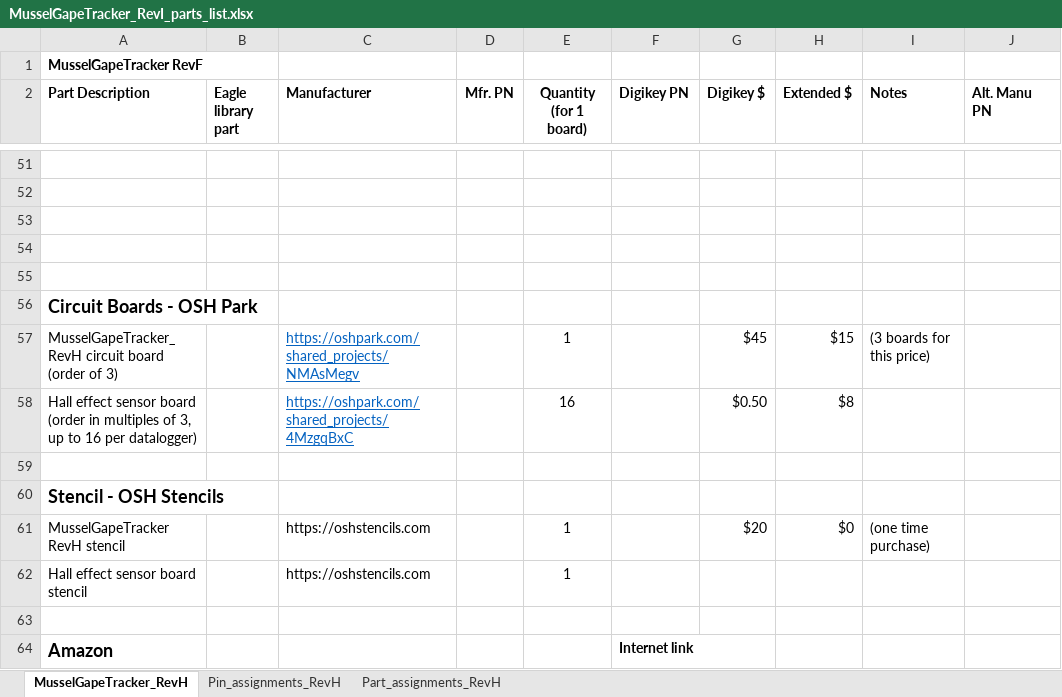
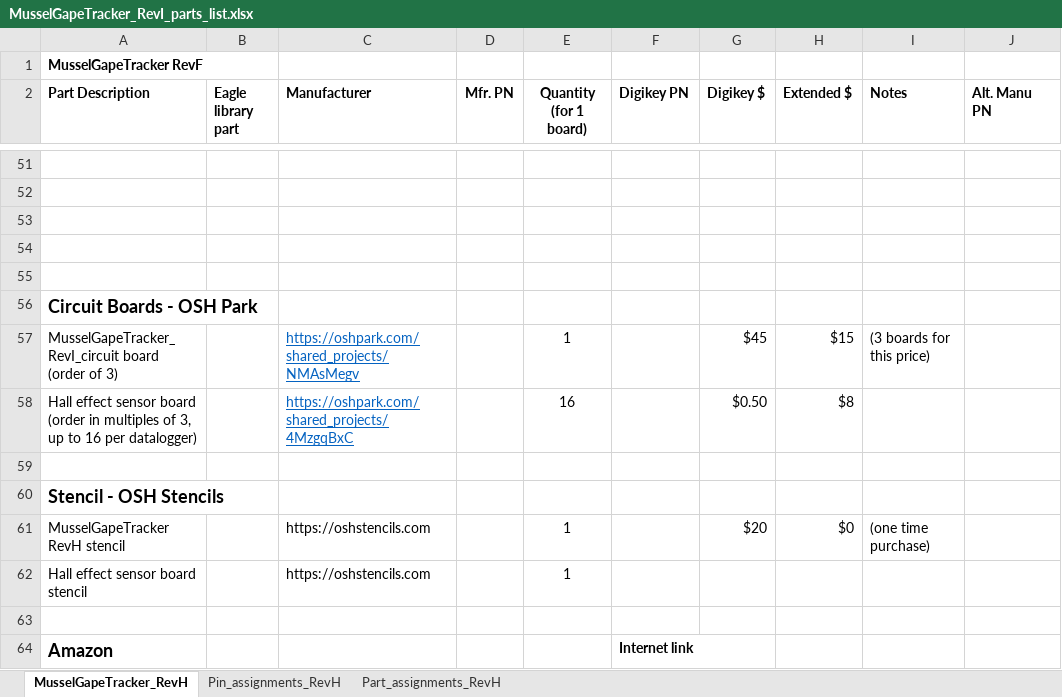
Before and after one commit to joslater/MusselGapeTracker_hardware, an Excel workbook: KiCad_files/MusselGapeTracker_RevI/MusselGapeTracker_RevI_parts_list.xlsx, sheet MusselGapeTracker_RevH, drawn as a sheet; only a part is shown, gaps mark what is left out; values as stored, in another font and other column widths than the file's, no borders; conditional formats not drawn; the diff names each change by its address in the sheet, - before the commit and + after, or states it on an @@ line.

Commit message:
parts list edit

```diff
--- a/KiCad_files/MusselGapeTracker_RevI/MusselGapeTracker_RevI_parts_list.xlsx (sheet MusselGapeTracker_RevH)
+++ b/KiCad_files/MusselGapeTracker_RevI/MusselGapeTracker_RevI_parts_list.xlsx (sheet MusselGapeTracker_RevH)
-A57 (Part Description): MusselGapeTracker_RevH circuit board (order…
+A57 (Part Description): MusselGapeTracker_RevI_circuit board (order…
```
Also changed, not shown: 1 other file.
